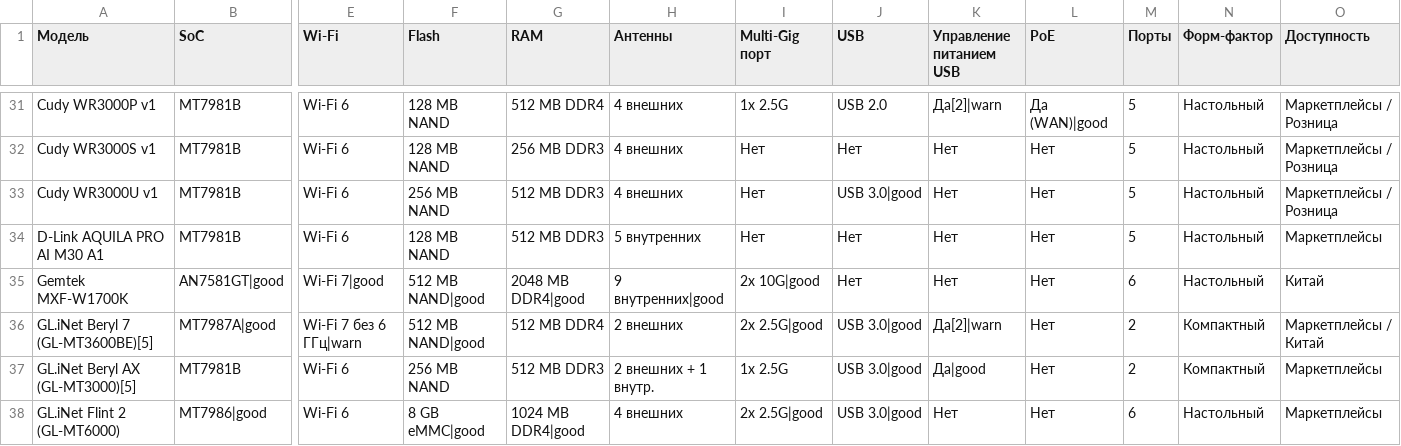
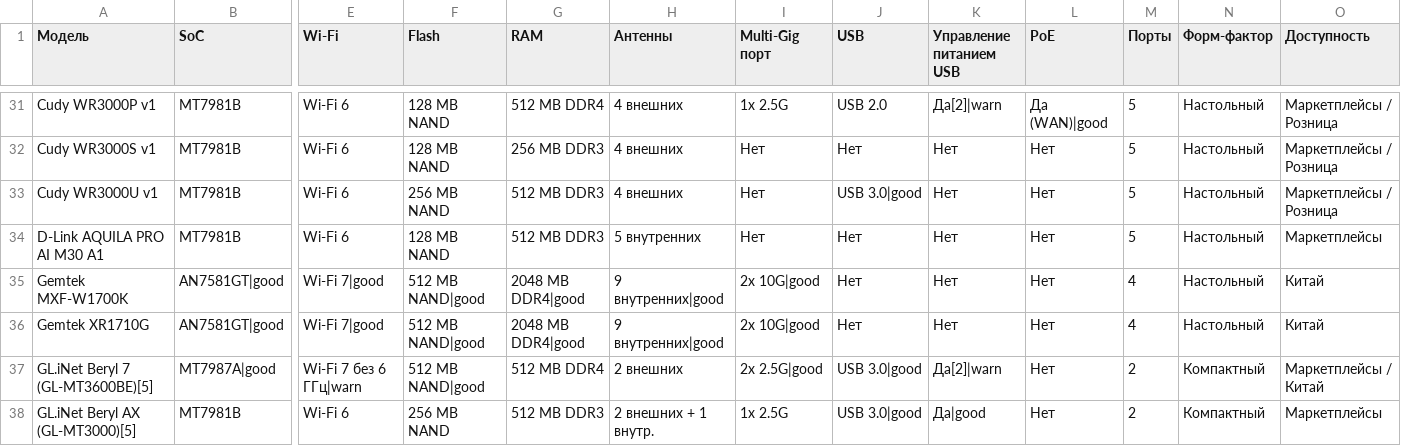
Before and after one commit to HattabbI4/openwrt-router-compare, a CSV file: data.csv, drawn as a sheet; only a part is shown, gaps mark what is left out; the shorter side is filled out with more unchanged rows; rows hold the shown columns only; the diff names each change by its address in the sheet, - before the commit and + after, or states it on an @@ line.

Commit message:
add Gemtek XR1710G; fix Gemtek MXF-W1700K

```diff
--- a/data.csv
+++ b/data.csv
-M35 (Порты): 6
+M35 (Порты): 4
+row 36: Gemtek XR1710G | AN7581GT|good | Wi-Fi 7|good | 512 MB NAND|good | 2048 MB DDR4|good | 9 внутренних|good | 2x 10G|good | Нет | Нет | Нет | 4 | Настольный | Китай
```
